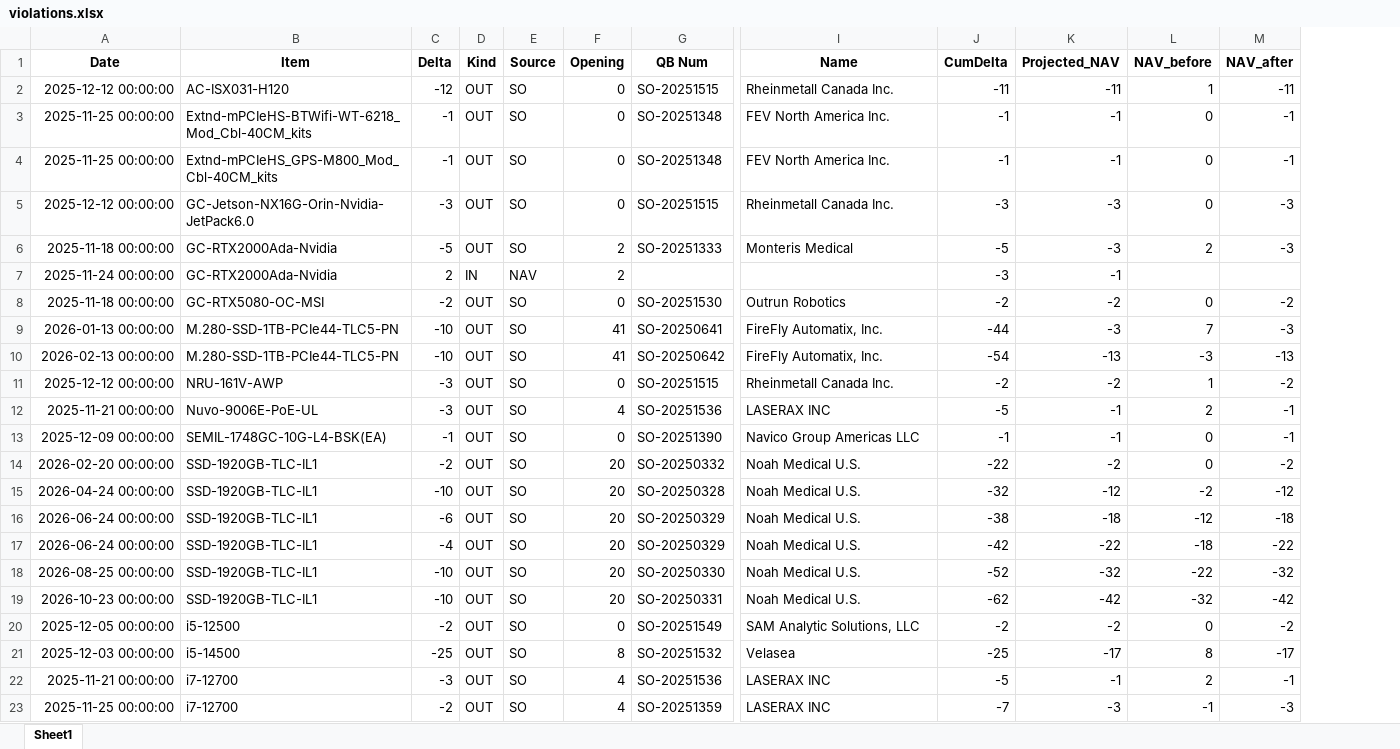
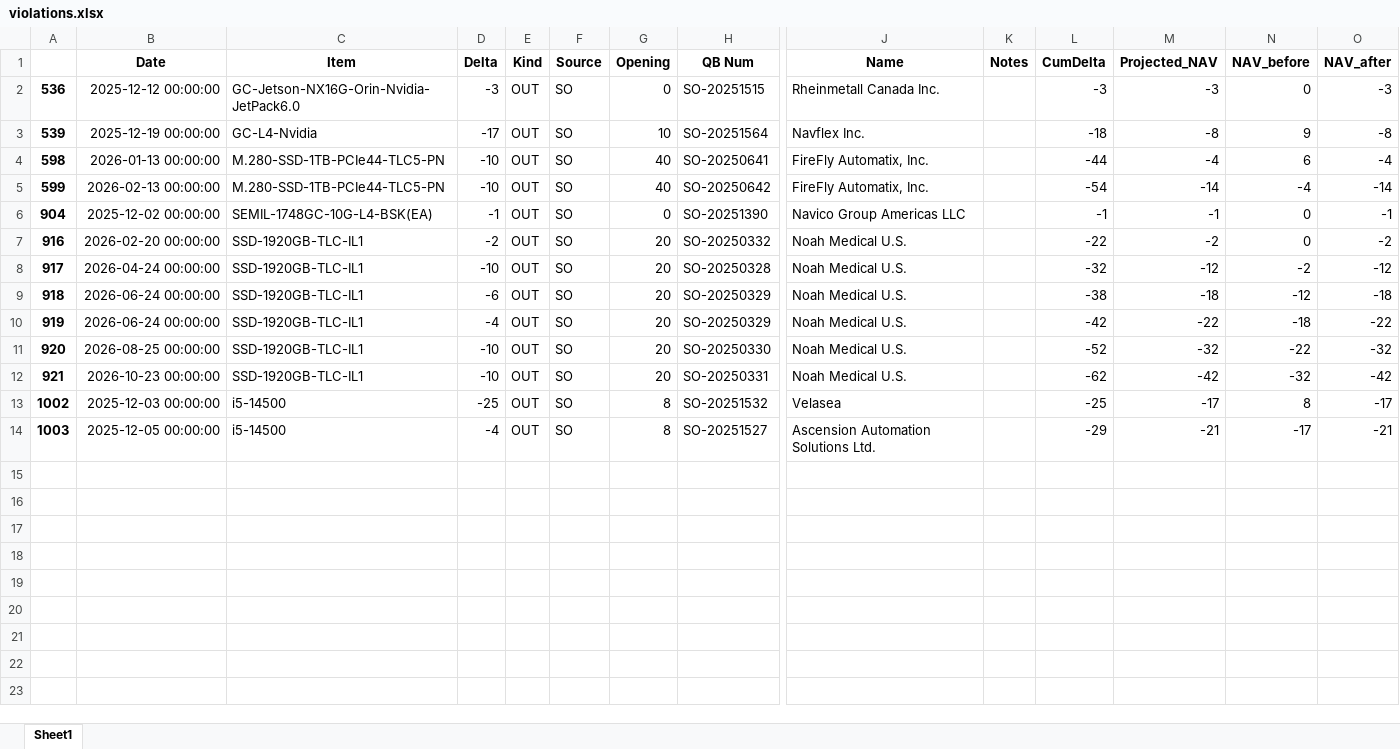
Before and after one commit to playoung2818/ERP_System, an Excel workbook: violations.xlsx, sheet Sheet1, drawn as a sheet; only a part is shown, gaps mark what is left out; values as stored, in another font and other column widths than the file's, no borders; removed rows and columns are numbered as before the commit, all else as after; rows hold the shown columns only; the diff names each change by its address in the sheet, - before the commit and + after, or states it on an @@ line.

```diff
--- a/violations.xlsx (sheet Sheet1)
+++ b/violations.xlsx (sheet Sheet1)
+column A, row 2: 536; rows 4-13: 598 | 599 | 904 | 916 | 917 | 918 | 919 | 920 | 921 | 1002
+column K (Notes), empty
-row 2: 2025-12-12 00:00:00 | AC-ISX031-H120 | -12 | OUT | SO | 0 | SO-20251515 | Rheinmetall Canada Inc. | -11 | -11 | 1 | -11
-row 3: 2025-11-25 00:00:00 | Extnd-mPCIeHS-BTWifi-WT-6218_Mod_Cbl-40CM_kits | -1 | OUT | SO | 0 | SO-20251348 | FEV North America Inc. | -1 | -1 | 0 | -1
-row 4: 2025-11-25 00:00:00 | Extnd-mPCIeHS_GPS-M800_Mod_Cbl-40CM_kits | -1 | OUT | SO | 0 | SO-20251348 | FEV North America Inc. | -1 | -1 | 0 | -1
-row 6: 2025-11-18 00:00:00 | GC-RTX2000Ada-Nvidia | -5 | OUT | SO | 2 | SO-20251333 | Monteris Medical | -5 | -3 | 2 | -3
-row 7: 2025-11-24 00:00:00 | GC-RTX2000Ada-Nvidia | 2 | IN | NAV | 2 |  |  | -3 | -1
-row 8: 2025-11-18 00:00:00 | GC-RTX5080-OC-MSI | -2 | OUT | SO | 0 | SO-20251530 | Outrun Robotics | -2 | -2 | 0 | -2
+row 3: 539 | 2025-12-19 00:00:00 | GC-L4-Nvidia | -17 | OUT | SO | 10 | SO-20251564 | Navflex Inc. |  | -18 | -8 | 9 | -8
-G4:G5 (Opening): 41
+G4:G5 (Opening): 40
-M4 (Projected_NAV): -3
+M4 (Projected_NAV): -4
-N4 (NAV_before): 7
+N4 (NAV_before): 6
-O4 (NAV_after): -3
+O4 (NAV_after): -4
-M5 (Projected_NAV): -13
+M5 (Projected_NAV): -14
-N5 (NAV_before): -3
+N5 (NAV_before): -4
-O5 (NAV_after): -13
+O5 (NAV_after): -14
-row 11: 2025-12-12 00:00:00 | NRU-161V-AWP | -3 | OUT | SO | 0 | SO-20251515 | Rheinmetall Canada Inc. | -2 | -2 | 1 | -2
-row 12: 2025-11-21 00:00:00 | Nuvo-9006E-PoE-UL | -3 | OUT | SO | 4 | SO-20251536 | LASERAX INC | -5 | -1 | 2 | -1
-B6 (Date): 2025-12-09 00:00:00
+B6 (Date): 2025-12-02 00:00:00
-row 20: 2025-12-05 00:00:00 | i5-12500 | -2 | OUT | SO | 0 | SO-20251549 | SAM Analytic Solutions, LLC | -2 | -2 | 0 | -2
-row 22: 2025-11-21 00:00:00 | i7-12700 | -3 | OUT | SO | 4 | SO-20251536 | LASERAX INC | -5 | -1 | 2 | -1
-row 23: 2025-11-25 00:00:00 | i7-12700 | -2 | OUT | SO | 4 | SO-20251359 | LASERAX INC | -7 | -3 | -1 | -3
+row 14: 1003 | 2025-12-05 00:00:00 | i5-14500 | -4 | OUT | SO | 8 | SO-20251527 | Ascension Automation Solutions Ltd. |  | -29 | -21 | -17 | -21
```
Also changed, not shown: Not_assigned_SO.xlsx, 6 other files.
